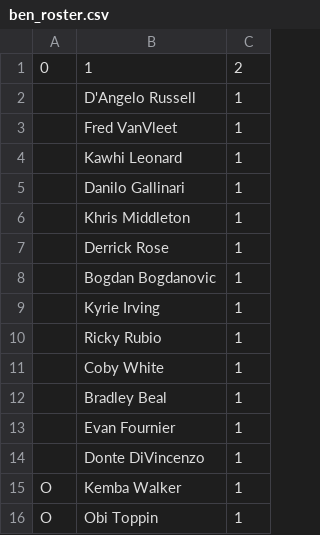
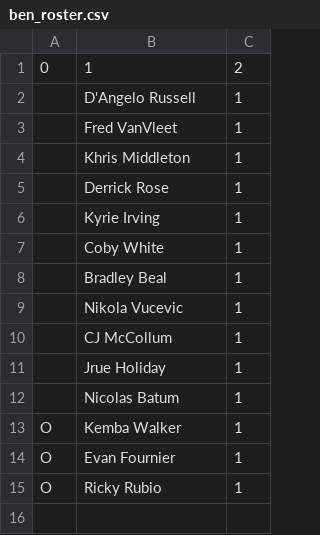
Before and after one commit to robgarbanati/fbb, a CSV file: ben_roster.csv, drawn as a sheet.

Commit message:
updated rosters, minor tweaks

```diff
--- a/ben_roster.csv
+++ b/ben_roster.csv
@@ -3,14 +3,13 @@
 ,Fred VanVleet,1
-,Kawhi Leonard,1
-,Danilo Gallinari,1
 ,Khris Middleton,1
 ,Derrick Rose,1
-,Bogdan Bogdanovic,1
 ,Kyrie Irving,1
-,Ricky Rubio,1
 ,Coby White,1
 ,Bradley Beal,1
-,Evan Fournier,1
-,Donte DiVincenzo,1
+,Nikola Vucevic,1
+,CJ McCollum,1
+,Jrue Holiday,1
+,Nicolas Batum,1
 O,Kemba Walker,1
-O,Obi Toppin,1
+O,Evan Fournier,1
+O,Ricky Rubio,1
```
Also changed, not shown: akbar_roster.csv, george_roster.csv, 10 other files.
